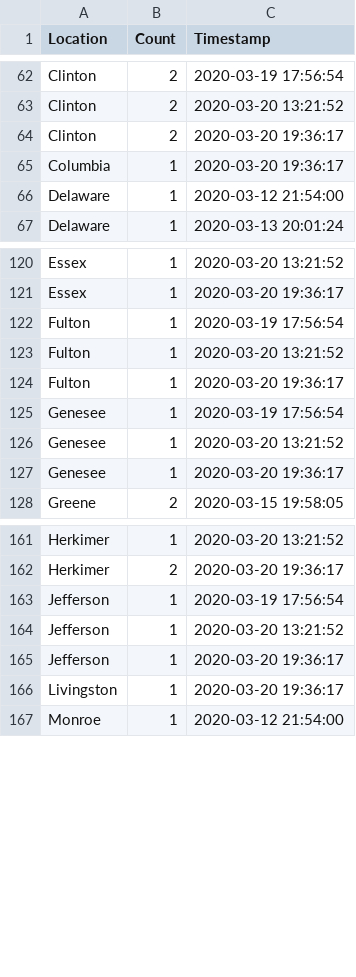
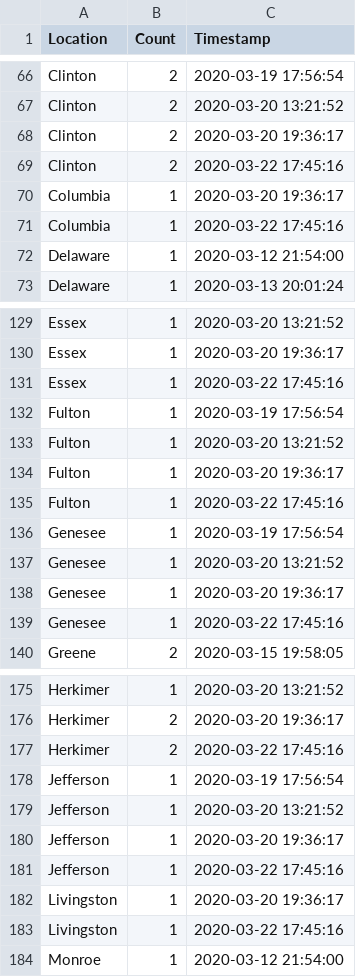
Before and after one commit to elconde/covid-19-pandas, a CSV file: ny_confirmed_cases.csv, drawn as a sheet; only a part is shown, gaps mark what is left out; the diff covers the shown part only; the diff names each change by its address in the sheet, - before the commit and + after, or states it on an @@ line.

Commit message:
More recent counties

```diff
--- a/ny_confirmed_cases.csv
+++ b/ny_confirmed_cases.csv
+row 69: Clinton | 2 | 2020-03-22 17:45:16
+row 71: Columbia | 1 | 2020-03-22 17:45:16
+row 131: Essex | 1 | 2020-03-22 17:45:16
+row 135: Fulton | 1 | 2020-03-22 17:45:16
+row 139: Genesee | 1 | 2020-03-22 17:45:16
+row 177: Herkimer | 2 | 2020-03-22 17:45:16
+row 181: Jefferson | 1 | 2020-03-22 17:45:16
+row 183: Livingston | 1 | 2020-03-22 17:45:16
```
Also changed, not shown: 35 added rows elsewhere in this file.
